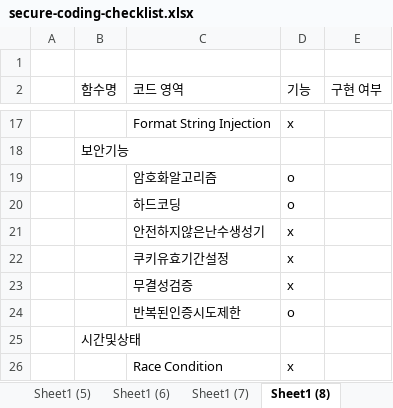
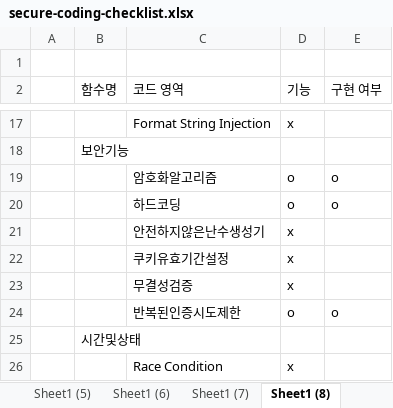
Before and after one commit to yi-barrack/secure-coding, an Excel workbook: secure-coding-checklist.xlsx, sheet Sheet1 (8), drawn as a sheet; only a part is shown, gaps mark what is left out; values as stored, in another font and other column widths than the file's, no borders; the diff names each change by its address in the sheet, - before the commit and + after, or states it on an @@ line.

```diff
--- a/secure-coding-checklist.xlsx (sheet Sheet1 (8))
+++ b/secure-coding-checklist.xlsx (sheet Sheet1 (8))
-E19:E20 (구현 여부): (empty)
+E19:E20 (구현 여부): o
-E24 (구현 여부): (empty)
+E24 (구현 여부): o
```
Also changed, not shown: sheet 기능구현 함수, 2 other files.
